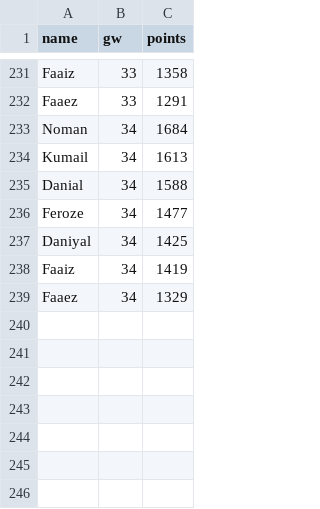
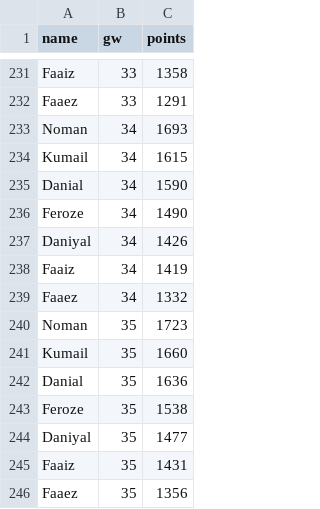
Before and after one commit to Dazaman/drafty, a CSV file: drafty/data/cumm_points.csv, drawn as a sheet; only a part is shown, gaps mark what is left out.

```diff
--- a/drafty/data/cumm_points.csv
+++ b/drafty/data/cumm_points.csv
@@ -232,8 +232,15 @@ Faaiz,33,1358
 Faaez,33,1291
-Noman,34,1684
-Kumail,34,1613
-Danial,34,1588
-Feroze,34,1477
-Daniyal,34,1425
+Noman,34,1693
+Kumail,34,1615
+Danial,34,1590
+Feroze,34,1490
+Daniyal,34,1426
 Faaiz,34,1419
-Faaez,34,1329
+Faaez,34,1332
+Noman,35,1723
+Kumail,35,1660
+Danial,35,1636
+Feroze,35,1538
+Daniyal,35,1477
+Faaiz,35,1431
+Faaez,35,1356
```
Also changed, not shown: drafty/data/blunders_34.csv, drafty/data/gw_event.csv, 18 other files.
